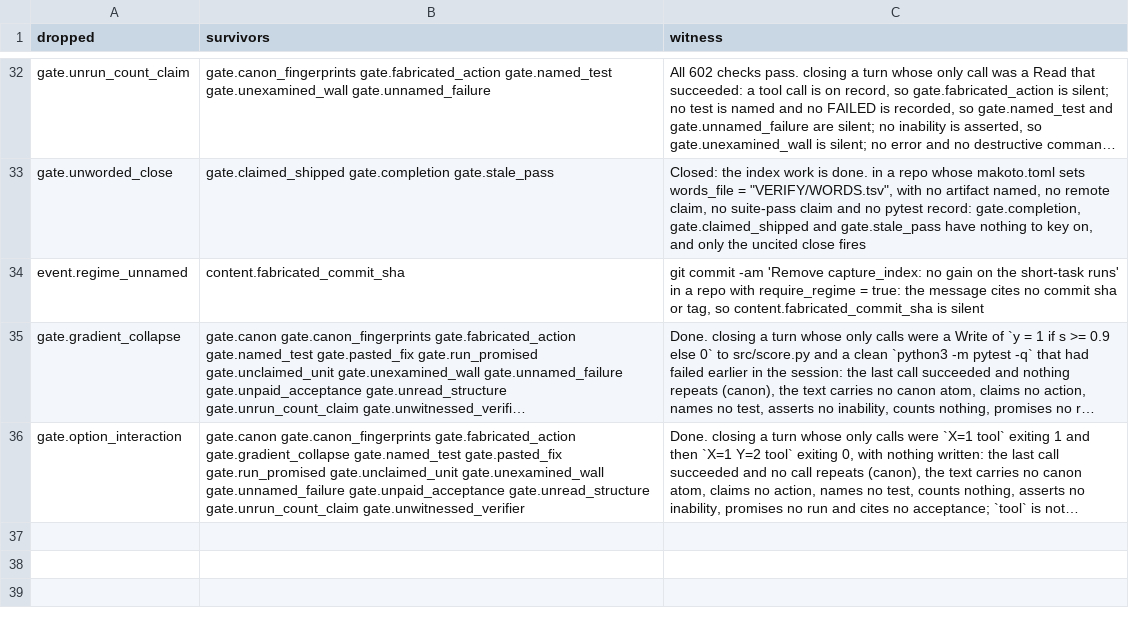
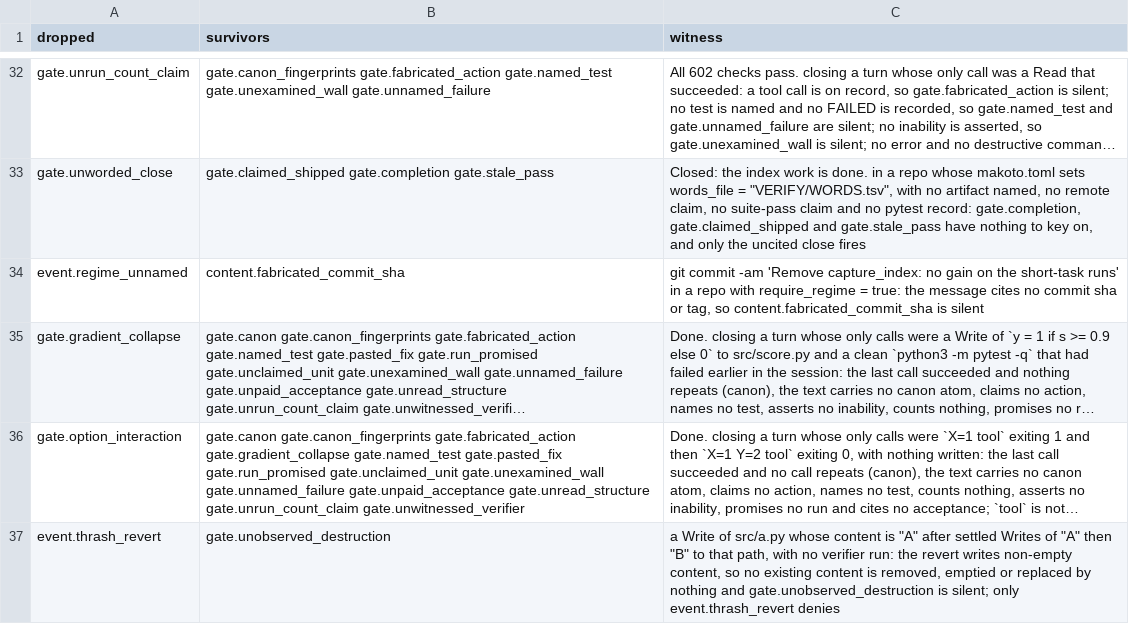
Before and after one commit to Clear-Sights/Makoto, a TSV file: docs/MERGE-WITNESSES.tsv, drawn as a sheet; only a part is shown, gaps mark what is left out; long unchanged cells end in …; the diff names each change by its address in the sheet, - before the commit and + after, or states it on an @@ line.

Commit message:
Round nine C4, D14, E11: each check reads the effect its entry names
Plants (tests/round_nine/{C4,D14,E11}.py), red on 87318f0 then green:
- C4 content.verifier_exit_masking: 3/3 escapes red -> 0. Any statement after
  `;` that does not re-raise now replaces the verifier's exit (subsumes the
  `; true` and dropped-`$?` branches, removed); a runner's own exit-zero
  option (make -i/--ignore-errors, --exit-zero) masks; make's options no
  longer hide its target from runner recognition.
- D14 gate.unobserved_destruction: 6/6 escapes red -> 0 (base also read red:
  the obligation message lacked the `row <id> (` form the runner matches).
  The act adds the effect: existing work under cwd (or a non-temp spelling)
  that the call removes, empties or replaces -- rm/unlink/rmdir/shred,
  find -delete, interpreter rmtree/remove/unlink, truncate, clobbering `>`,
  mv/cp onto a file, Write of nothing. Scratch and unbound $VAR stay silent.
- E11 event.nested_budget: 2/2 escapes red -> 0. The inner budget is now
  every stated duration: `timeout N`, an interpreter payload's timeout=N,
  and the sum of sleeps times their loop counts.

Merge pass: witness row for event.thrash_revert vs the widened D14.
Plugin 3.4.9, digest pinned. Suite with plugin on PYTHONPATH: 2347 passed,
4 failed (E3 plants, not this change).

```diff
--- a/docs/MERGE-WITNESSES.tsv
+++ b/docs/MERGE-WITNESSES.tsv
+row 37: event.thrash_revert | gate.unobserved_destruction | a Write of src/a.py whose content is "A" after settled Writes of "A" then "B" to that path, with no verifier run: the revert writes non-empty content, so no existing content is removed, emptied or replaced by nothing and gate.unobserved_destruction is silent; only event.thrash_revert denies
```
Also changed, not shown: docs/PLUGIN-DIGEST.tsv, 8 other files.
